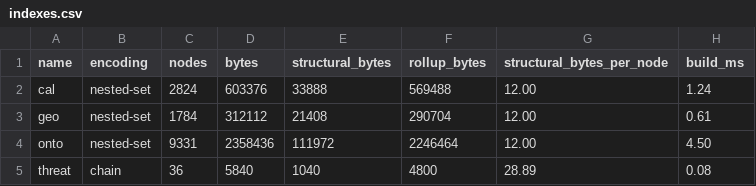
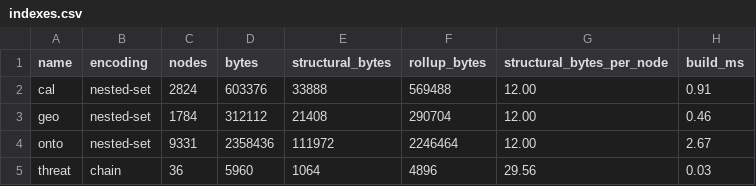
Before and after one commit to samyama-ai/samyama-graph, a CSV file: benchmarks/hier/results/indexes.csv, drawn as a sheet.

```diff
--- a/benchmarks/hier/results/indexes.csv
+++ b/benchmarks/hier/results/indexes.csv
@@ -1,5 +1,5 @@
 name,encoding,nodes,bytes,structural_bytes,rollup_bytes,structural_bytes_per_node,build_ms
-cal,nested-set,2824,603376,33888,569488,12.00,1.24
-geo,nested-set,1784,312112,21408,290704,12.00,0.61
-onto,nested-set,9331,2358436,111972,2246464,12.00,4.50
-threat,chain,36,5840,1040,4800,28.89,0.08
+cal,nested-set,2824,603376,33888,569488,12.00,0.91
+geo,nested-set,1784,312112,21408,290704,12.00,0.46
+onto,nested-set,9331,2358436,111972,2246464,12.00,2.67
+threat,chain,36,5960,1064,4896,29.56,0.03
```
Also changed, not shown: benchmarks/hier/results/results.csv, 3 other files.
